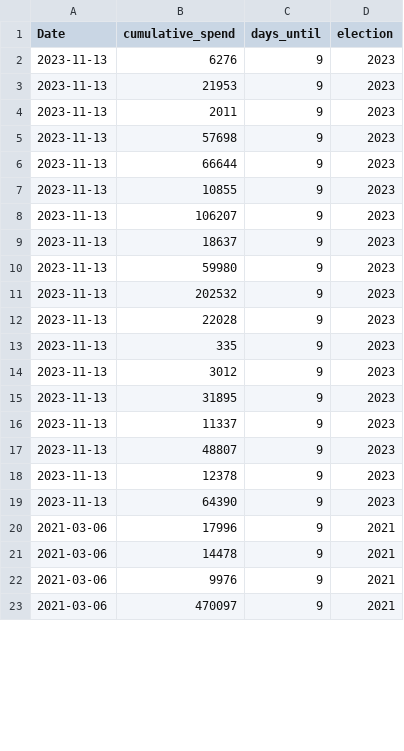
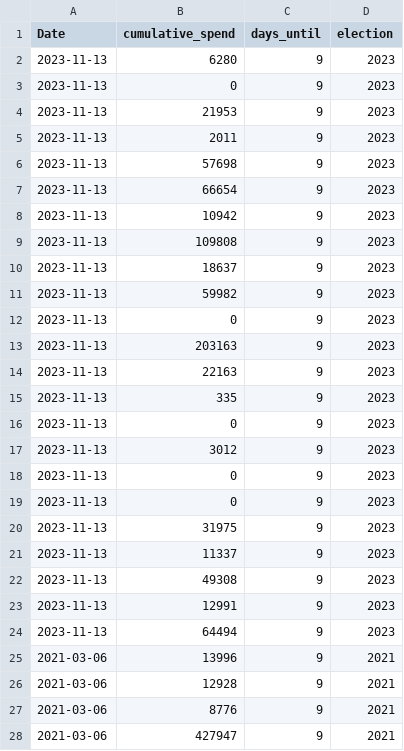
Before and after one commit to favstats/TK2023, a CSV file: data/comparison.csv, drawn as a sheet; only a part is shown; the diff covers the shown part only.

```diff
--- a/data/comparison.csv
+++ b/data/comparison.csv
@@ -1,3 +1,4 @@
 Date,cumulative_spend,days_until,election
-2023-11-13,6276,9,2023
+2023-11-13,6280,9,2023
+2023-11-13,0,9,2023
 2023-11-13,21953,9,2023
@@ -5,19 +6,23 @@ Date,cumulative_spend,days_until,election
 2023-11-13,57698,9,2023
-2023-11-13,66644,9,2023
-2023-11-13,10855,9,2023
-2023-11-13,106207,9,2023
+2023-11-13,66654,9,2023
+2023-11-13,10942,9,2023
+2023-11-13,109808,9,2023
 2023-11-13,18637,9,2023
-2023-11-13,59980,9,2023
-2023-11-13,202532,9,2023
-2023-11-13,22028,9,2023
+2023-11-13,59982,9,2023
+2023-11-13,0,9,2023
+2023-11-13,203163,9,2023
+2023-11-13,22163,9,2023
 2023-11-13,335,9,2023
+2023-11-13,0,9,2023
 2023-11-13,3012,9,2023
-2023-11-13,31895,9,2023
+2023-11-13,0,9,2023
+2023-11-13,0,9,2023
+2023-11-13,31975,9,2023
 2023-11-13,11337,9,2023
-2023-11-13,48807,9,2023
-2023-11-13,12378,9,2023
-2023-11-13,64390,9,2023
-2021-03-06,17996,9,2021
-2021-03-06,14478,9,2021
-2021-03-06,9976,9,2021
-2021-03-06,470097,9,2021
+2023-11-13,49308,9,2023
+2023-11-13,12991,9,2023
+2023-11-13,64494,9,2023
+2021-03-06,13996,9,2021
+2021-03-06,12928,9,2021
+2021-03-06,8776,9,2021
+2021-03-06,427947,9,2021
```
Also changed, not shown: 12 edited cells elsewhere in this file, 23 other files.
